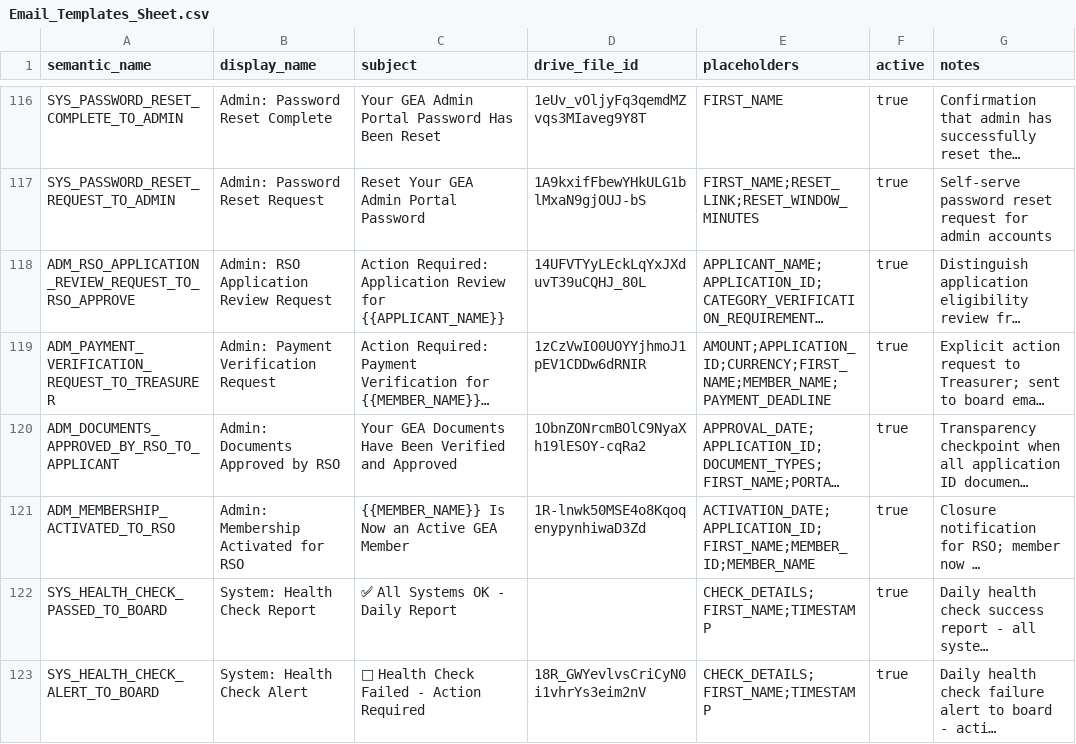
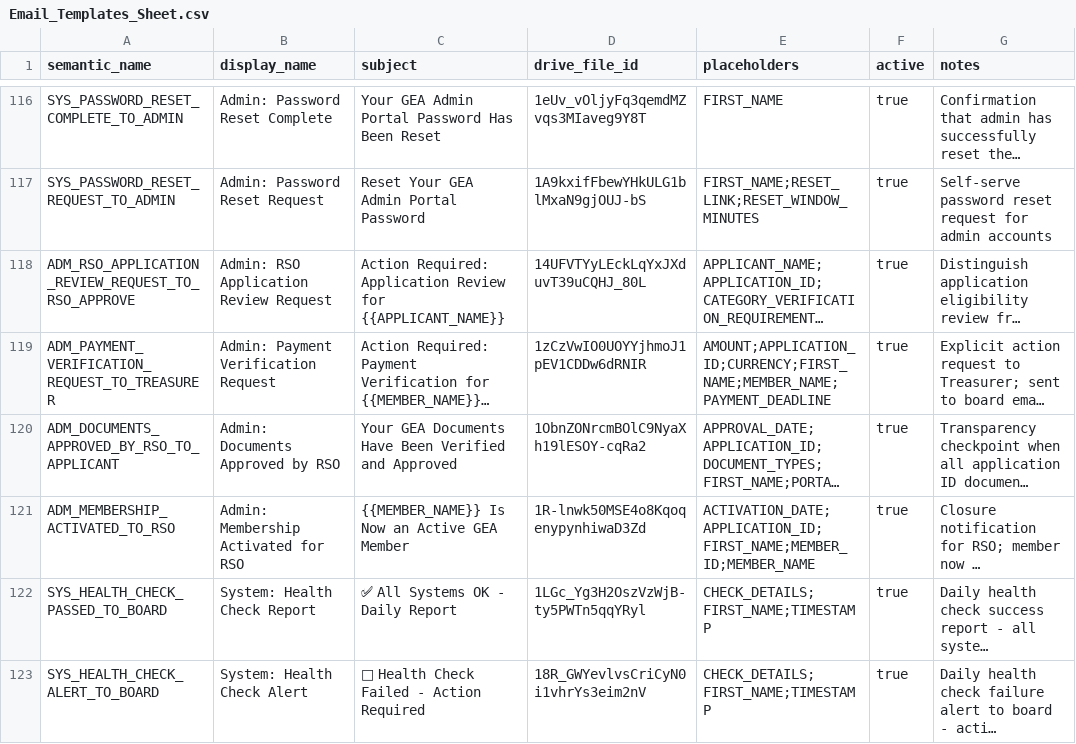
Before and after one commit to geabotswana/gea-website, a CSV file: docs/email_templates/Email_Templates_Sheet.csv, drawn as a sheet; only a part is shown, gaps mark what is left out; long unchanged cells end in …; the diff names each change by its address in the sheet, - before the commit and + after, or states it on an @@ line.

```diff
--- a/docs/email_templates/Email_Templates_Sheet.csv
+++ b/docs/email_templates/Email_Templates_Sheet.csv
-D122 (drive_file_id): (empty)
+D122 (drive_file_id): 1LGc_Yg3H2OszVzWjB-ty5PWTn5qqYRyl
```
